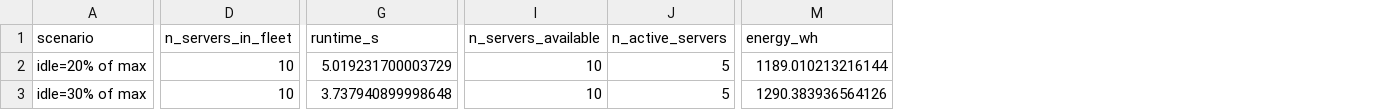
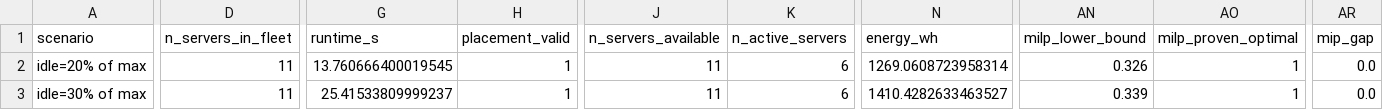
Before and after one commit to naveen-astra/or-vm-placement-milp, a CSV file: outputs/experiments/sensitivity_power.csv, drawn as a sheet; only a part is shown, gaps mark what is left out; addresses are those after the commit; the diff covers the shown part only; the diff names each change by its address in the sheet, - before the commit and + after, or states it on an @@ line.

Commit message:
data: idle-power assumption sensitivity, 20-70% of peak

```diff
--- a/outputs/experiments/sensitivity_power.csv
+++ b/outputs/experiments/sensitivity_power.csv
+column H (placement_valid), rows 2-3: 1 | 1
+column AN (milp_lower_bound), rows 2-3: 0.326 | 0.339
+column AO (milp_proven_optimal), rows 2-3: 1 | 1
+column AR (mip_gap), rows 2-3: 0.0 | 0.0
-D2:D3 (n_servers_in_fleet): 10
+D2:D3 (n_servers_in_fleet): 11
-G2 (runtime_s): 5.019231700003729
+G2 (runtime_s): 13.760666400019545
-J2:J3 (n_servers_available): 10
+J2:J3 (n_servers_available): 11
-K2:K3 (n_active_servers): 5
+K2:K3 (n_active_servers): 6
-N2 (energy_wh): 1189.010213216144
+N2 (energy_wh): 1269.0608723958314
-G3 (runtime_s): 3.737940899998648
+G3 (runtime_s): 25.41533809999237
-N3 (energy_wh): 1290.383936564126
+N3 (energy_wh): 1410.4282633463527
```
Also changed, not shown: 156 edited cells elsewhere in this file.
